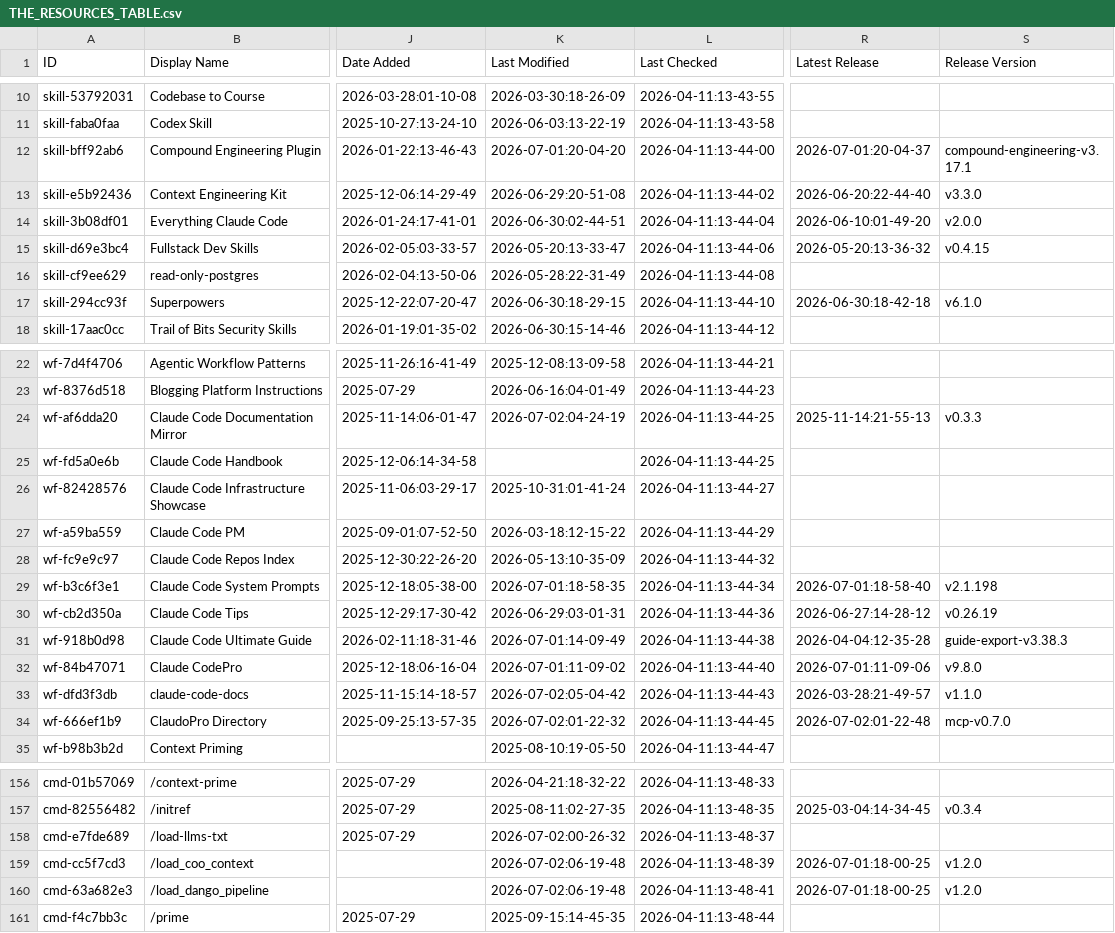
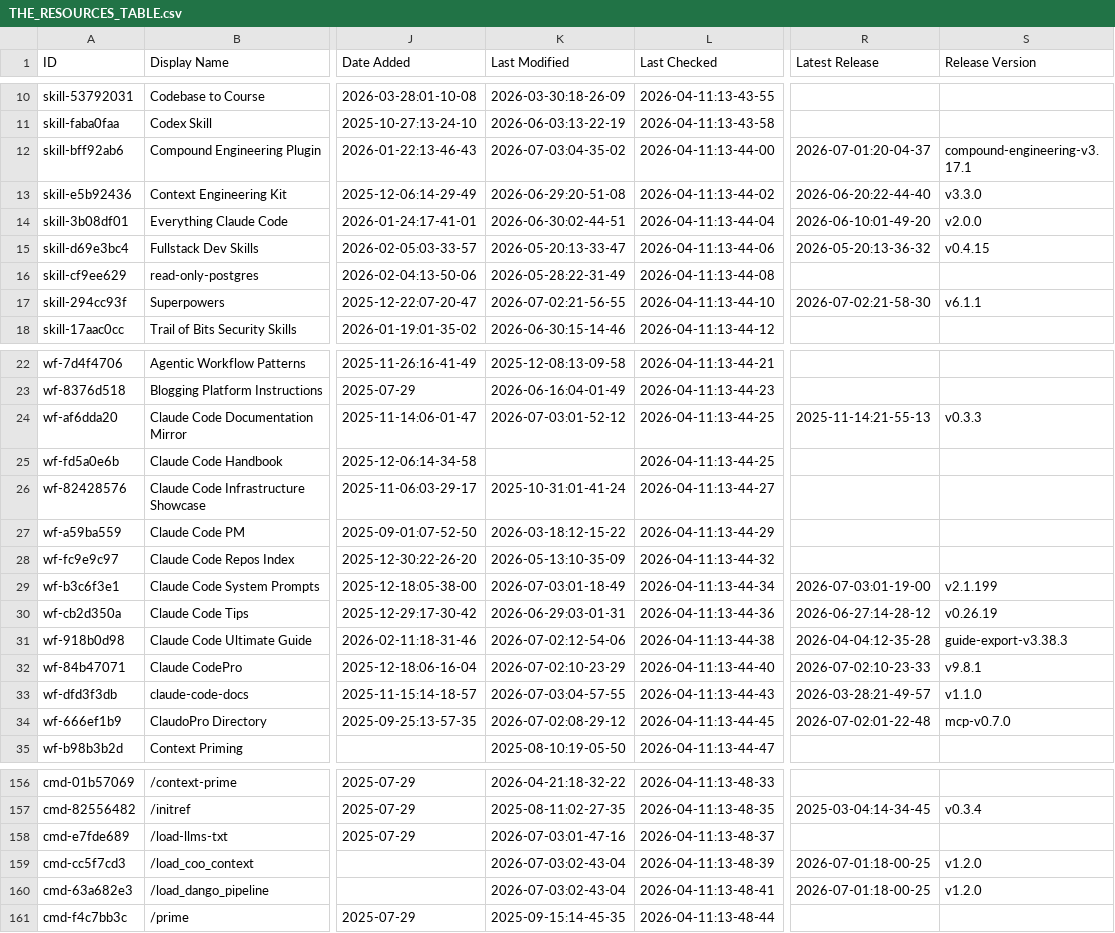
Before and after one commit to daniel-zou/awesome-claude-code, a CSV file: THE_RESOURCES_TABLE.csv, drawn as a sheet; only a part is shown, gaps mark what is left out; the diff covers the shown part only; the diff names each change by its address in the sheet, - before the commit and + after, or states it on an @@ line.

```diff
--- a/THE_RESOURCES_TABLE.csv
+++ b/THE_RESOURCES_TABLE.csv
-K12 (Last Modified): 2026-07-01:20-04-20
+K12 (Last Modified): 2026-07-03:04-35-02
-K17 (Last Modified): 2026-06-30:18-29-15
+K17 (Last Modified): 2026-07-02:21-56-55
-R17 (Latest Release): 2026-06-30:18-42-18
+R17 (Latest Release): 2026-07-02:21-58-30
-S17 (Release Version): v6.1.0
+S17 (Release Version): v6.1.1
-K24 (Last Modified): 2026-07-02:04-24-19
+K24 (Last Modified): 2026-07-03:01-52-12
-K29 (Last Modified): 2026-07-01:18-58-35
+K29 (Last Modified): 2026-07-03:01-18-49
-R29 (Latest Release): 2026-07-01:18-58-40
+R29 (Latest Release): 2026-07-03:01-19-00
-S29 (Release Version): v2.1.198
+S29 (Release Version): v2.1.199
-K31 (Last Modified): 2026-07-01:14-09-49
+K31 (Last Modified): 2026-07-02:12-54-06
-K32 (Last Modified): 2026-07-01:11-09-02
+K32 (Last Modified): 2026-07-02:10-23-29
-R32 (Latest Release): 2026-07-01:11-09-06
+R32 (Latest Release): 2026-07-02:10-23-33
-S32 (Release Version): v9.8.0
+S32 (Release Version): v9.8.1
-K33 (Last Modified): 2026-07-02:05-04-42
+K33 (Last Modified): 2026-07-03:04-57-55
-K34 (Last Modified): 2026-07-02:01-22-32
+K34 (Last Modified): 2026-07-02:08-29-12
-K158 (Last Modified): 2026-07-02:00-26-32
+K158 (Last Modified): 2026-07-03:01-47-16
-K159:K160 (Last Modified): 2026-07-02:06-19-48
+K159:K160 (Last Modified): 2026-07-03:02-43-04
```
Also changed, not shown: 24 edited cells elsewhere in this file.
